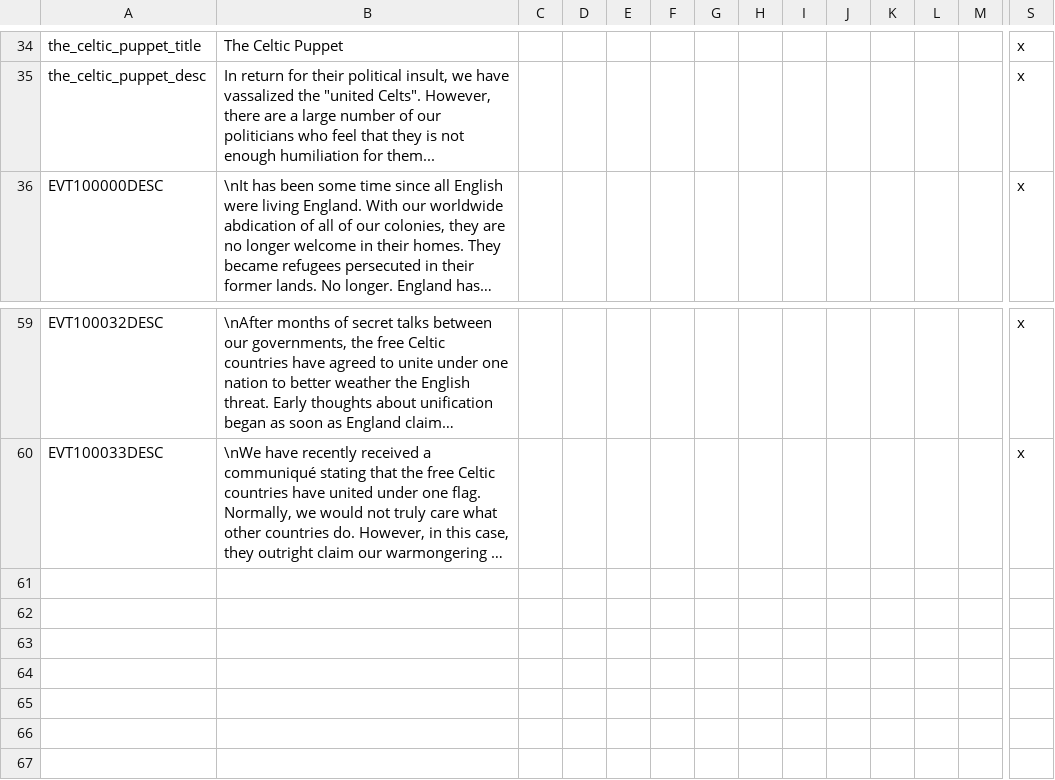
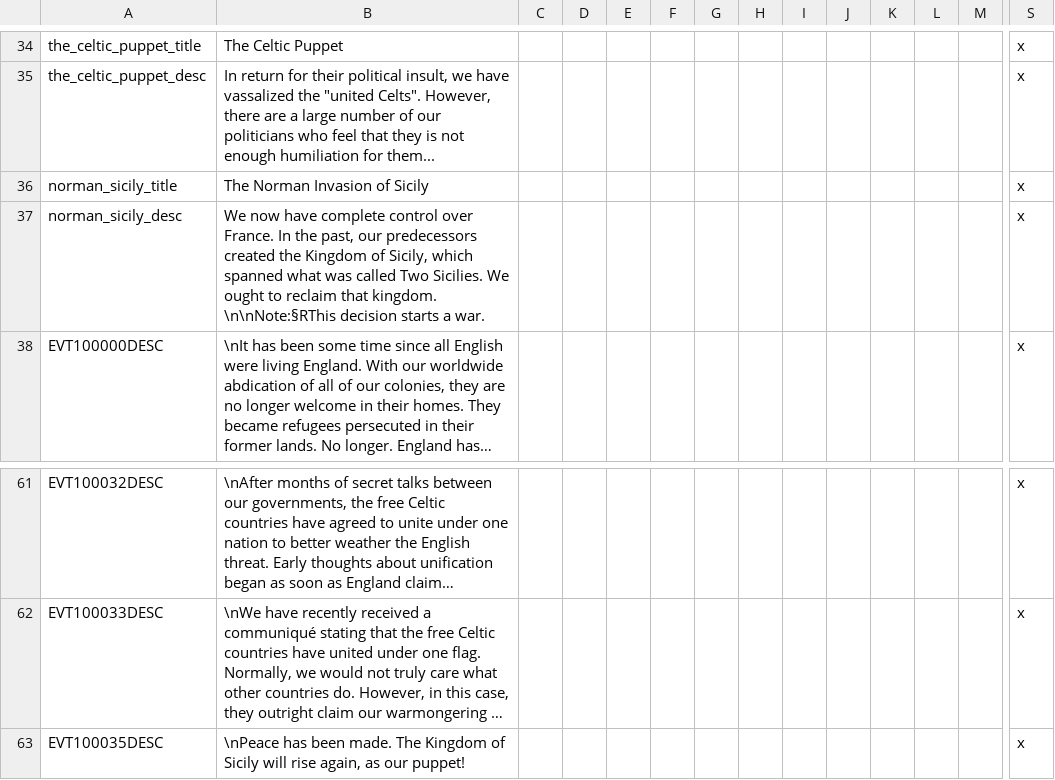
Before and after one commit to SirRunner/RSM, a CSV file: RSM/localisation/british_isles_flavor.csv, drawn as a sheet; only a part is shown, gaps mark what is left out; long unchanged cells end in …; rows hold the shown columns only; the diff names each change by its address in the sheet, - before the commit and + after, or states it on an @@ line.

Commit message:
Added Norman conquest of Sicily

```diff
--- a/RSM/localisation/british_isles_flavor.csv
+++ b/RSM/localisation/british_isles_flavor.csv
+row 36: norman_sicily_title | The Norman Invasion of Sicily |  |  |  |  |  |  |  |  |  |  |  | x
+row 37: norman_sicily_desc | We now have complete control over France. In the past, our predecessors created the Kingdom of Sicily, which spanned what was called Two Sicilies. We ought to reclaim that kingdom. \n\nNote:§RThis decision starts a war. |  |  |  |  |  |  |  |  |  |  |  | x
+row 63: EVT100035DESC | \nPeace has been made. The Kingdom of Sicily will rise again, as our puppet! |  |  |  |  |  |  |  |  |  |  |  | x
```
Also changed, not shown: RSM/localisation/countries.csv, RSM/localisation/info.csv, 4 other files.
